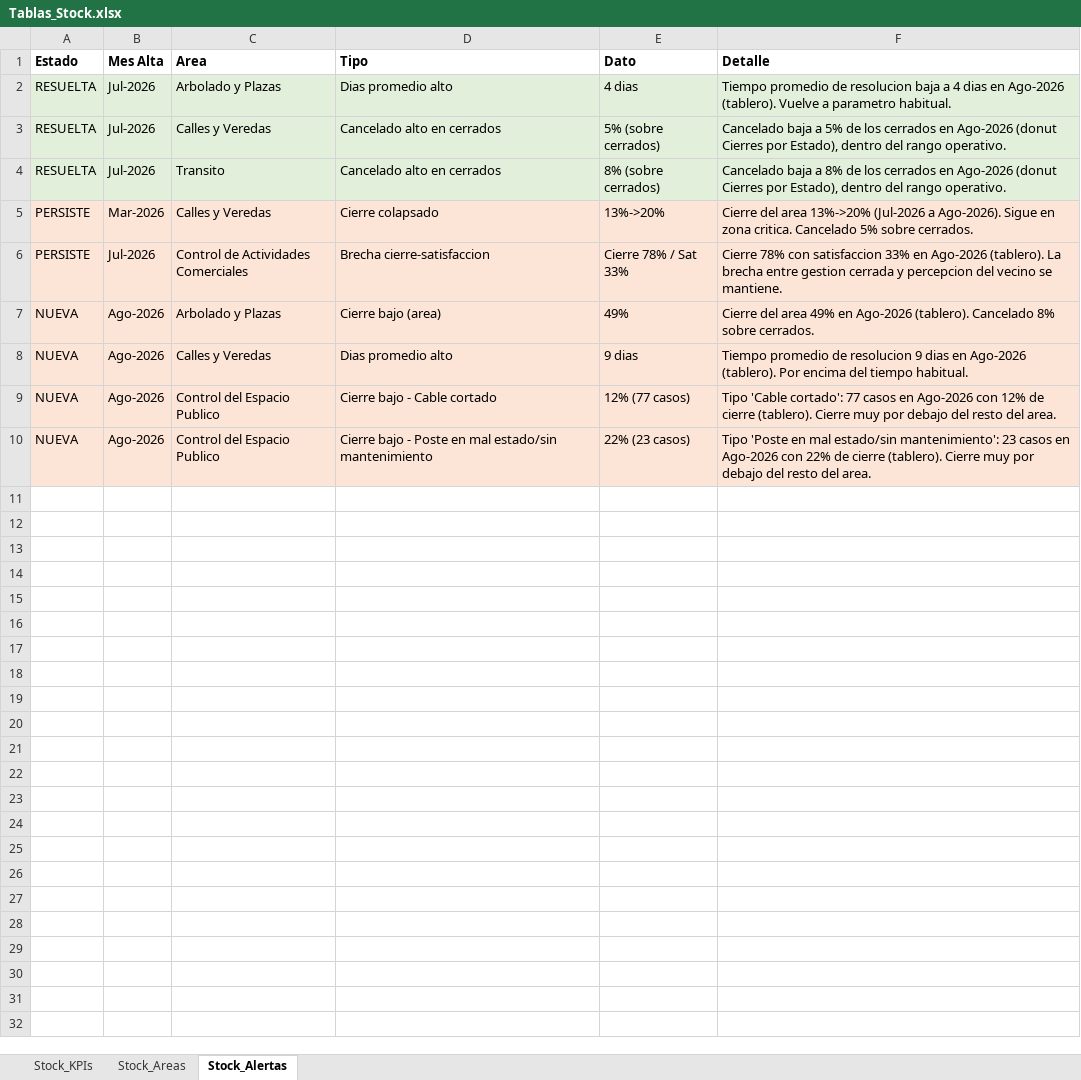
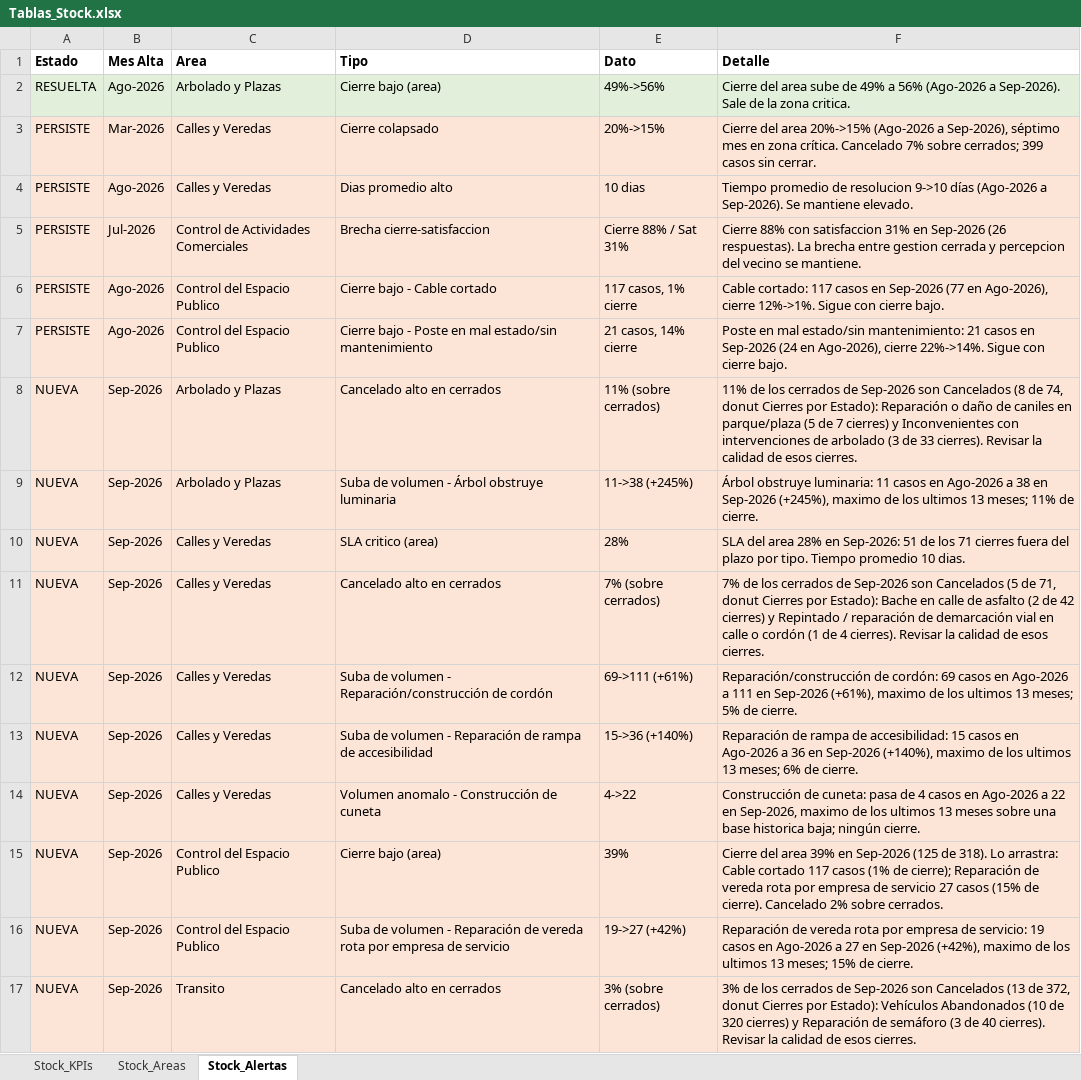
Before and after one commit to CesarZeta/Monitor_de_Gestion, an Excel workbook: Tablas/Tablas_Stock.xlsx, sheet Stock_Alertas, drawn as a sheet; values as stored, in another font and other column widths than the file's, no borders; removed rows and columns are numbered as before the commit, all else as after; the diff names each change by its address in the sheet, - before the commit and + after, or states it on an @@ line.

Commit message:
Tablas_Stock vigente - Sep-2026

```diff
--- a/Tablas/Tablas_Stock.xlsx (sheet Stock_Alertas)
+++ b/Tablas/Tablas_Stock.xlsx (sheet Stock_Alertas)
-B2 (Mes Alta): Jul-2026
+B2 (Mes Alta): Ago-2026
-D2 (Tipo): Dias promedio alto
+D2 (Tipo): Cierre bajo (area)
-E2 (Dato): 4 dias
+E2 (Dato): 49%->56%
-F2 (Detalle): Tiempo promedio de resolucion baja a 4 dias en Ago-2026 (tablero). Vuelve a parametro habitual.
+F2 (Detalle): Cierre del area sube de 49% a 56% (Ago-2026 a Sep-2026). Sale de la zona critica.
-row 3: RESUELTA | Jul-2026 | Calles y Veredas | Cancelado alto en cerrados | 5% (sobre cerrados) | Cancelado baja a 5% de los cerrados en Ago-2026 (donut Cierres por Estado), dentro del rango operativo.
-row 4: RESUELTA | Jul-2026 | Transito | Cancelado alto en cerrados | 8% (sobre cerrados) | Cancelado baja a 8% de los cerrados en Ago-2026 (donut Cierres por Estado), dentro del rango operativo.
-E3 (Dato): 13%->20%
+E3 (Dato): 20%->15%
-F3 (Detalle): …del area 13%->20% (Jul-2026 a Ago-2026). Sigue en zona critica. Cancelado 5% sobre cerrados.
+F3 (Detalle): …del area 20%->15% (Ago-2026 a Sep-2026), séptimo mes en zona crítica. Cancelado 7% sobre cerrados; 399 casos sin cerrar.
+row 4: PERSISTE | Ago-2026 | Calles y Veredas | Dias promedio alto | 10 dias | Tiempo promedio de resolucion 9->10 días (Ago-2026 a Sep-2026). Se mantiene elevado.
-E5 (Dato): Cierre 78% / Sat 33%
+E5 (Dato): Cierre 88% / Sat 31%
-F5 (Detalle): Cierre 78% con satisfaccion 33% en Ago-2026 (tablero). La brecha…
+F5 (Detalle): Cierre 88% con satisfaccion 31% en Sep-2026 (26 respuestas). La brecha…
+row 6: PERSISTE | Ago-2026 | Control del Espacio Publico | Cierre bajo - Cable cortado | 117 casos, 1% cierre | Cable cortado: 117 casos en Sep-2026 (77 en Ago-2026), cierre 12%->1%. Sigue con cierre bajo.
+row 7: PERSISTE | Ago-2026 | Control del Espacio Publico | Cierre bajo - Poste en mal estado/sin mantenimiento | 21 casos, 14% cierre | Poste en mal estado/sin mantenimiento: 21 casos en Sep-2026 (24 en Ago-2026), cierre 22%->14%. Sigue con cierre bajo.
-B8 (Mes Alta): Ago-2026
+B8 (Mes Alta): Sep-2026
-D8 (Tipo): Cierre bajo (area)
+D8 (Tipo): Cancelado alto en cerrados
-E8 (Dato): 49%
+E8 (Dato): 11% (sobre cerrados)
-F8 (Detalle): Cierre del area 49% en Ago-2026 (tablero). Cancelado 8% sobre cerrados.
+F8 (Detalle): 11% de los cerrados de Sep-2026 son Cancelados (8 de 74, donut Cierres por Estado): Reparación o daño de caniles en parque/plaza (5 de 7 cierres) y Inconvenientes con intervenciones de arbolado (3 de 33 cierres). Revisar la calidad de esos cierres.
+row 9: NUEVA | Sep-2026 | Arbolado y Plazas | Suba de volumen - Árbol obstruye luminaria | 11->38 (+245%) | Árbol obstruye luminaria: 11 casos en Ago-2026 a 38 en Sep-2026 (+245%), maximo de los ultimos 13 meses; 11% de cierre.
+row 10: NUEVA | Sep-2026 | Calles y Veredas | SLA critico (area) | 28% | SLA del area 28% en Sep-2026: 51 de los 71 cierres fuera del plazo por tipo. Tiempo promedio 10 dias.
-B11 (Mes Alta): Ago-2026
+B11 (Mes Alta): Sep-2026
-D11 (Tipo): Dias promedio alto
+D11 (Tipo): Cancelado alto en cerrados
-E11 (Dato): 9 dias
+E11 (Dato): 7% (sobre cerrados)
-F11 (Detalle): Tiempo promedio de resolucion 9 dias en Ago-2026 (tablero). Por encima del tiempo habitual.
+F11 (Detalle): 7% de los cerrados de Sep-2026 son Cancelados (5 de 71, donut Cierres por Estado): Bache en calle de asfalto (2 de 42 cierres) y Repintado / reparación de demarcación vial en calle o cordón (1 de 4 cierres). Revisar la calidad de esos cierres.
+row 12: NUEVA | Sep-2026 | Calles y Veredas | Suba de volumen - Reparación/construcción de cordón | 69->111 (+61%) | Reparación/construcción de cordón: 69 casos en Ago-2026 a 111 en Sep-2026 (+61%), maximo de los ultimos 13 meses; 5% de cierre.
+row 13: NUEVA | Sep-2026 | Calles y Veredas | Suba de volumen - Reparación de rampa de accesibilidad | 15->36 (+140%) | Reparación de rampa de accesibilidad: 15 casos en Ago-2026 a 36 en Sep-2026 (+140%), maximo de los ultimos 13 meses; 6% de cierre.
+row 14: NUEVA | Sep-2026 | Calles y Veredas | Volumen anomalo - Construcción de cuneta | 4->22 | Construcción de cuneta: pasa de 4 casos en Ago-2026 a 22 en Sep-2026, maximo de los ultimos 13 meses sobre una base historica baja; ningún cierre.
-B15:B16 (Mes Alta): Ago-2026
+B15:B16 (Mes Alta): Sep-2026
-D15 (Tipo): Cierre bajo - Cable cortado
+D15 (Tipo): Cierre bajo (area)
-E15 (Dato): 12% (77 casos)
+E15 (Dato): 39%
-F15 (Detalle): Tipo 'Cable cortado': 77 casos en Ago-2026 con 12% de cierre (tablero). Cierre muy por debajo del resto del area.
+F15 (Detalle): Cierre del area 39% en Sep-2026 (125 de 318). Lo arrastra: Cable cortado 117 casos (1% de cierre); Reparación de vereda rota por empresa de servicio 27 casos (15% de cierre). Cancelado 2% sobre cerrados.
-D16 (Tipo): Cierre bajo - Poste en mal estado/sin mantenimiento
+D16 (Tipo): Suba de volumen - Reparación de vereda rota por empresa de servicio
-E16 (Dato): 22% (23 casos)
+E16 (Dato): 19->27 (+42%)
-F16 (Detalle): Tipo 'Poste en mal estado/sin mantenimiento': 23 casos en Ago-2026 con 22% de cierre (tablero). Cierre muy por debajo del resto del area.
+F16 (Detalle): Reparación de vereda rota por empresa de servicio: 19 casos en Ago-2026 a 27 en Sep-2026 (+42%), maximo de los ultimos 13 meses; 15% de cierre.
+row 17: NUEVA | Sep-2026 | Transito | Cancelado alto en cerrados | 3% (sobre cerrados) | 3% de los cerrados de Sep-2026 son Cancelados (13 de 372, donut Cierres por Estado): Vehículos Abandonados (10 de 320 cierres) y Reparación de semáforo (3 de 40 cierres). Revisar la calidad de esos cierres.
```
Also changed, not shown: sheet Stock_Areas, sheet Stock_KPIs.
